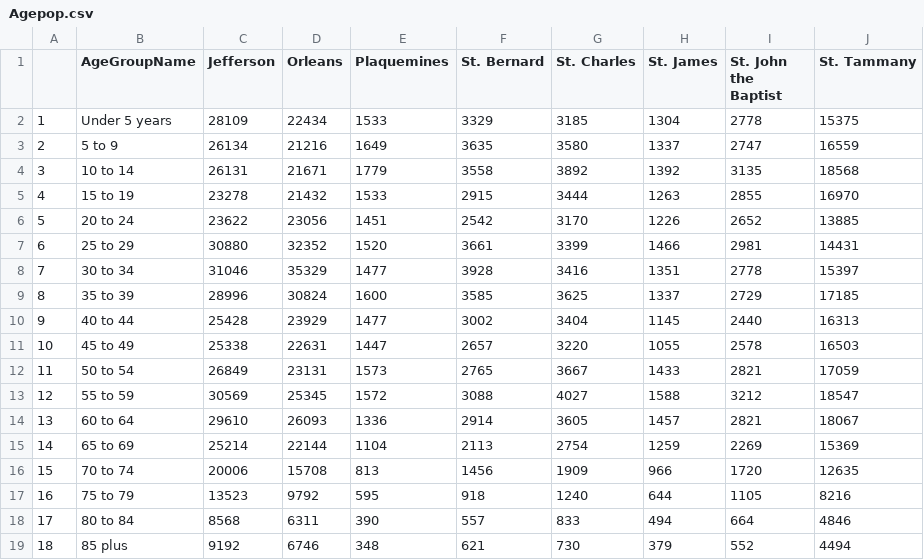
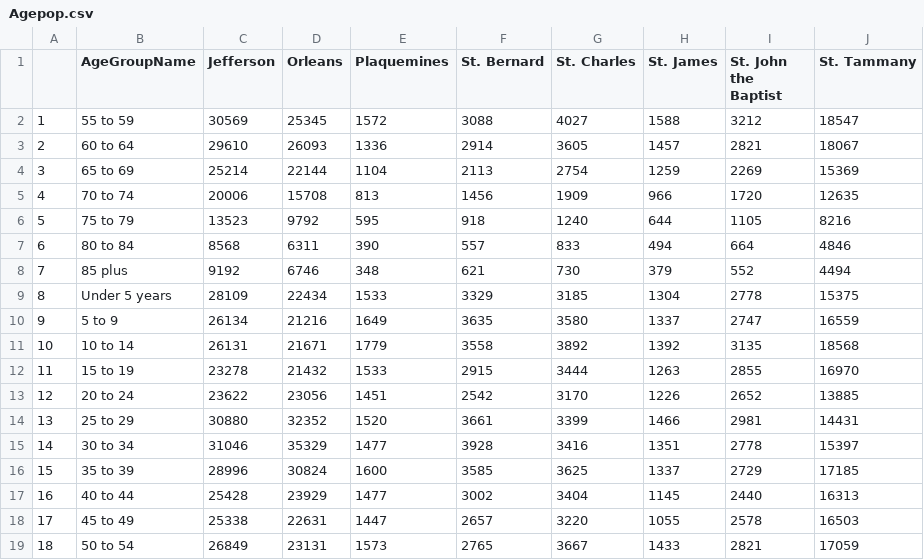
Before and after one commit to the-data-center/Who-Lives, a CSV file: outputs/spreadsheets/Agepop.csv, drawn as a sheet.

```diff
--- a/outputs/spreadsheets/Agepop.csv
+++ b/outputs/spreadsheets/Agepop.csv
@@ -1,19 +1,19 @@
 "","AgeGroupName","Jefferson","Orleans","Plaquemines","St. Bernard","St. Charles","St. James","St. John the Baptist","St. Tammany"
-"1","Under 5 years",28109,22434,1533,3329,3185,1304,2778,15375
-"2","5 to 9",26134,21216,1649,3635,3580,1337,2747,16559
-"3","10 to 14",26131,21671,1779,3558,3892,1392,3135,18568
-"4","15 to 19",23278,21432,1533,2915,3444,1263,2855,16970
-"5","20 to 24",23622,23056,1451,2542,3170,1226,2652,13885
-"6","25 to 29",30880,32352,1520,3661,3399,1466,2981,14431
-"7","30 to 34",31046,35329,1477,3928,3416,1351,2778,15397
-"8","35 to 39",28996,30824,1600,3585,3625,1337,2729,17185
-"9","40 to 44",25428,23929,1477,3002,3404,1145,2440,16313
-"10","45 to 49",25338,22631,1447,2657,3220,1055,2578,16503
-"11","50 to 54",26849,23131,1573,2765,3667,1433,2821,17059
-"12","55 to 59",30569,25345,1572,3088,4027,1588,3212,18547
-"13","60 to 64",29610,26093,1336,2914,3605,1457,2821,18067
-"14","65 to 69",25214,22144,1104,2113,2754,1259,2269,15369
-"15","70 to 74",20006,15708,813,1456,1909,966,1720,12635
-"16","75 to 79",13523,9792,595,918,1240,644,1105,8216
-"17","80 to 84",8568,6311,390,557,833,494,664,4846
-"18","85 plus",9192,6746,348,621,730,379,552,4494
+"1","55 to 59",30569,25345,1572,3088,4027,1588,3212,18547
+"2","60 to 64",29610,26093,1336,2914,3605,1457,2821,18067
+"3","65 to 69",25214,22144,1104,2113,2754,1259,2269,15369
+"4","70 to 74",20006,15708,813,1456,1909,966,1720,12635
+"5","75 to 79",13523,9792,595,918,1240,644,1105,8216
+"6","80 to 84",8568,6311,390,557,833,494,664,4846
+"7","85 plus",9192,6746,348,621,730,379,552,4494
+"8","Under 5 years",28109,22434,1533,3329,3185,1304,2778,15375
+"9","5 to 9",26134,21216,1649,3635,3580,1337,2747,16559
+"10","10 to 14",26131,21671,1779,3558,3892,1392,3135,18568
+"11","15 to 19",23278,21432,1533,2915,3444,1263,2855,16970
+"12","20 to 24",23622,23056,1451,2542,3170,1226,2652,13885
+"13","25 to 29",30880,32352,1520,3661,3399,1466,2981,14431
+"14","30 to 34",31046,35329,1477,3928,3416,1351,2778,15397
+"15","35 to 39",28996,30824,1600,3585,3625,1337,2729,17185
+"16","40 to 44",25428,23929,1477,3002,3404,1145,2440,16313
+"17","45 to 49",25338,22631,1447,2657,3220,1055,2578,16503
+"18","50 to 54",26849,23131,1573,2765,3667,1433,2821,17059
```
Also changed, not shown: outputs/spreadsheets/BlackpopM.csv, outputs/spreadsheets/HispanicPopyears.csv, 6 other files.
